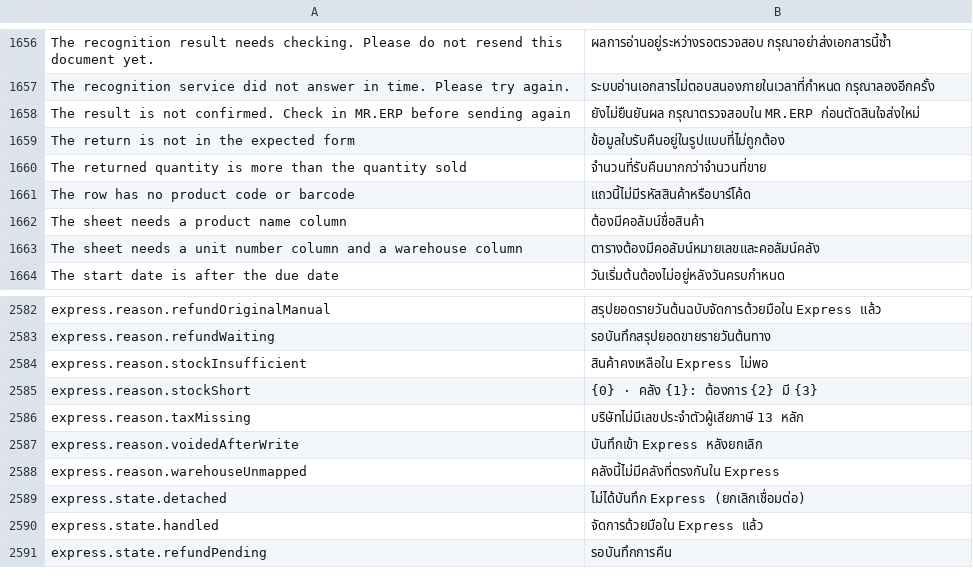
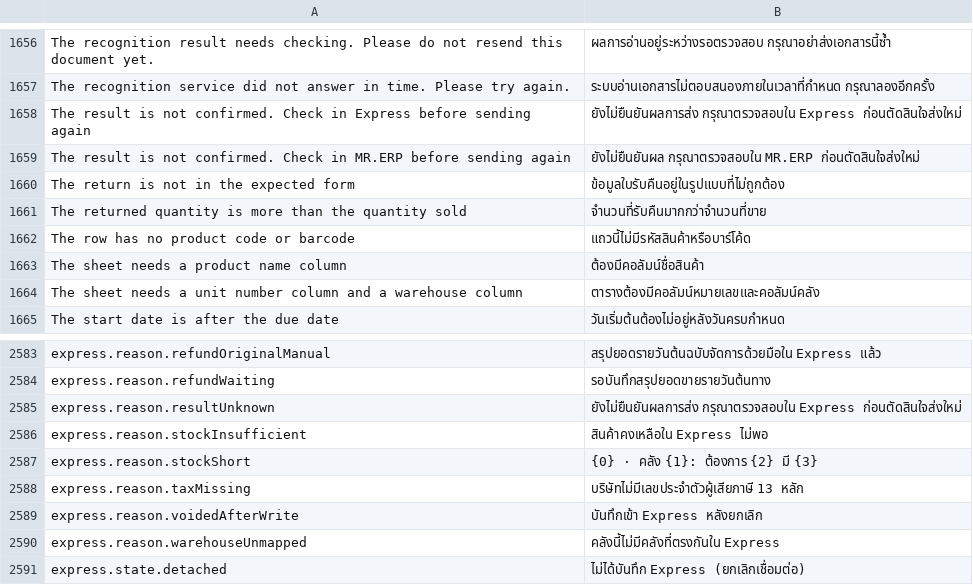
Before and after one commit to skin306152-star/pearnly, a CSV file: apps/pearnly_erp_portal/pearnly_erp_portal/translations/th.csv, drawn as a sheet; only a part is shown, gaps mark what is left out; the shorter side is filled out with more unchanged rows; the diff names each change by its address in the sheet, - before the commit and + after, or states it on an @@ line.

Commit message:
fix: ERP Express words show Result unknown (not Failed) when the write may or may not have landed (the CC desktop lost the job, or MR.ERP sent the import and could not read it back): the document page, purchase / sales / POS / stock entry lists, the Express dialog, LINE receipts and the purchase / sales export share the one table; the dialog and the CC pending list give the Express check sentence instead of a blank or Pending

```diff
--- a/apps/pearnly_erp_portal/pearnly_erp_portal/translations/th.csv
+++ b/apps/pearnly_erp_portal/pearnly_erp_portal/translations/th.csv
+row 1658: The result is not confirmed. Check in Express before sending again | ยังไม่ยืนยันผลการส่ง กรุณาตรวจสอบใน Express ก่อนตัดสินใจส่งใหม่
+row 2585: express.reason.resultUnknown | ยังไม่ยืนยันผลการส่ง กรุณาตรวจสอบใน Express ก่อนตัดสินใจส่งใหม่
```
Also changed, not shown: apps/pearnly_erp_portal/pearnly_erp_portal/i18n/messages.tsv, apps/pearnly_erp_portal/pearnly_erp_portal/translations/en.csv, 9 other files.
